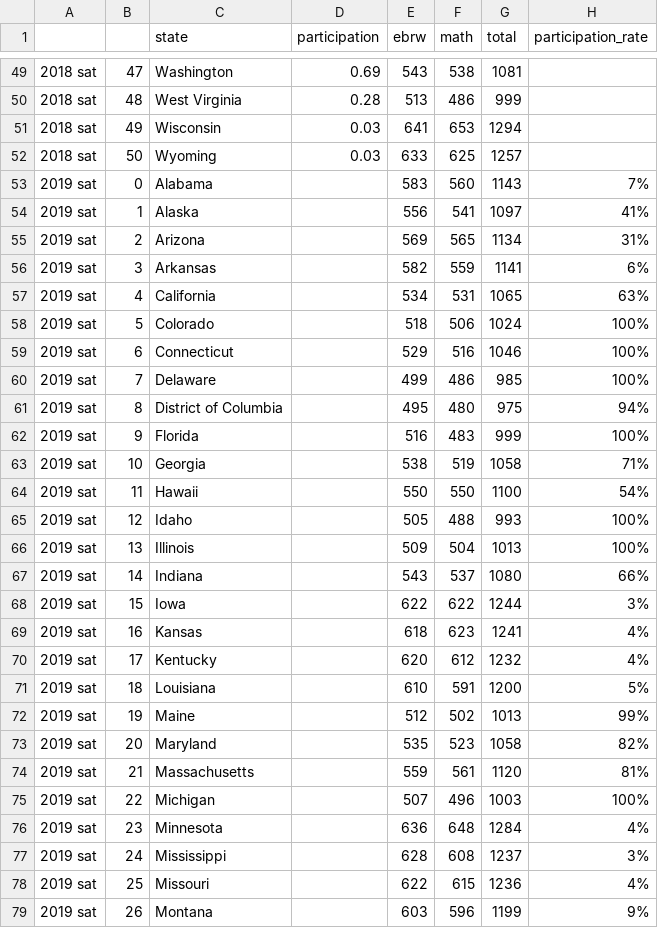
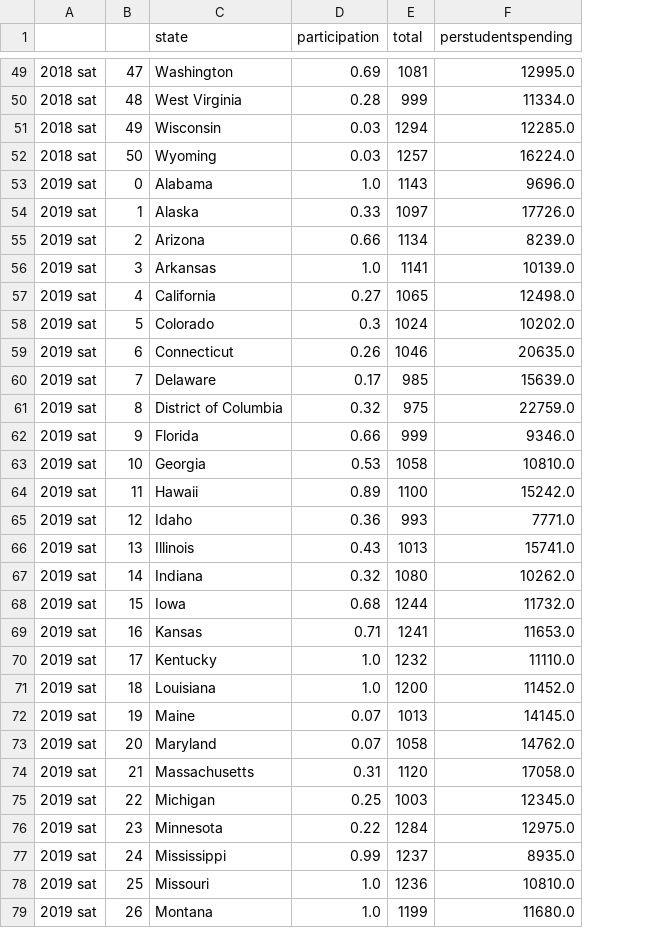
Before and after one commit to and-scott/test-score-project, a CSV file: cleansat.csv, drawn as a sheet; only a part is shown, gaps mark what is left out; removed rows and columns are numbered as before the commit, all else as after; the diff covers the shown part only; the diff names each change by its address in the sheet, - before the commit and + after, or states it on an @@ line.

```diff
--- a/cleansat.csv
+++ b/cleansat.csv
-column E (ebrw), rows 49-79: 543 | 513 | 641 | 633 | 583 | 556 | 569 | 582 | 534 | 518 | 529 | 499 | 495 | 516 | 538 | 550 | 505 | 509 | 543 | 622 | 618 | 620 | 610 | 512 | 535 | 559 | 507 | 636 | 628 | 622 | 603
-column F (math), rows 49-79: 538 | 486 | 653 | 625 | 560 | 541 | 565 | 559 | 531 | 506 | 516 | 486 | 480 | 483 | 519 | 550 | 488 | 504 | 537 | 622 | 623 | 612 | 591 | 502 | 523 | 561 | 496 | 648 | 608 | 615 | 596
-column H (participation_rate), rows 53-79: 7% | 41% | 31% | 6% | 63% | 100% | 100% | 100% | 94% | 100% | 71% | 54% | 100% | 100% | 66% | 3% | 4% | 4% | 5% | 99% | 82% | 81% | 100% | 4% | 3% | 4% | 9%
+column F (perstudentspending), rows 49-79: 12995.0 | 11334.0 | 12285.0 | 16224.0 | 9696.0 | 17726.0 | 8239.0 | 10139.0 | 12498.0 | 10202.0 | 20635.0 | 15639.0 | 22759.0 | 9346.0 | 10810.0 | 15242.0 | 7771.0 | 15741.0 | 10262.0 | 11732.0 | 11653.0 | 11110.0 | 11452.0 | 14145.0 | 14762.0 | 17058.0 | 12345.0 | 12975.0 | 8935.0 | 10810.0 | 11680.0
-D53 (participation): (empty)
+D53 (participation): 1.0
-D54 (participation): (empty)
+D54 (participation): 0.33
-D55 (participation): (empty)
+D55 (participation): 0.66
-D56 (participation): (empty)
+D56 (participation): 1.0
-D57 (participation): (empty)
+D57 (participation): 0.27
-D58 (participation): (empty)
+D58 (participation): 0.3
-D59 (participation): (empty)
+D59 (participation): 0.26
-D60 (participation): (empty)
+D60 (participation): 0.17
-D61 (participation): (empty)
+D61 (participation): 0.32
-D62 (participation): (empty)
+D62 (participation): 0.66
-D63 (participation): (empty)
+D63 (participation): 0.53
-D64 (participation): (empty)
+D64 (participation): 0.89
-D65 (participation): (empty)
+D65 (participation): 0.36
-D66 (participation): (empty)
+D66 (participation): 0.43
-D67 (participation): (empty)
+D67 (participation): 0.32
-D68 (participation): (empty)
+D68 (participation): 0.68
-D69 (participation): (empty)
+D69 (participation): 0.71
-D70:D71 (participation): (empty)
+D70:D71 (participation): 1.0
-D72:D73 (participation): (empty)
+D72:D73 (participation): 0.07
-D74 (participation): (empty)
+D74 (participation): 0.31
-D75 (participation): (empty)
+D75 (participation): 0.25
-D76 (participation): (empty)
+D76 (participation): 0.22
-D77 (participation): (empty)
+D77 (participation): 0.99
-D78:D79 (participation): (empty)
+D78:D79 (participation): 1.0
```
Also changed, not shown: 26 edited cells elsewhere in this file, cleanact.csv, 6 other files.
